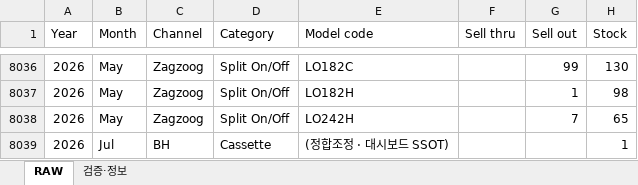
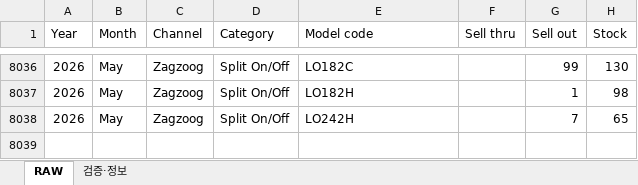
Before and after one commit to perfectjjong/Shaker-MD-App, an Excel workbook: docs/dashboards/ir-monthly-psi/IR_Monthly_PSI_RawData.xlsx, sheet RAW, drawn as a sheet; only a part is shown, gaps mark what is left out; values as stored, in another font and other column widths than the file's, no borders; the diff names each change by its address in the sheet, - before the commit and + after, or states it on an @@ line.

```diff
--- a/docs/dashboards/ir-monthly-psi/IR_Monthly_PSI_RawData.xlsx (sheet RAW)
+++ b/docs/dashboards/ir-monthly-psi/IR_Monthly_PSI_RawData.xlsx (sheet RAW)
-row 8039: 2026 | Jul | BH | Cassette | (정합조정 · 대시보드 SSOT) |  |  | 1
```
Also changed, not shown: sheet 검증·정보, docs/dashboards/b2c-monthly-psi/B2C_Monthly_PSI_RawData.xlsx.
